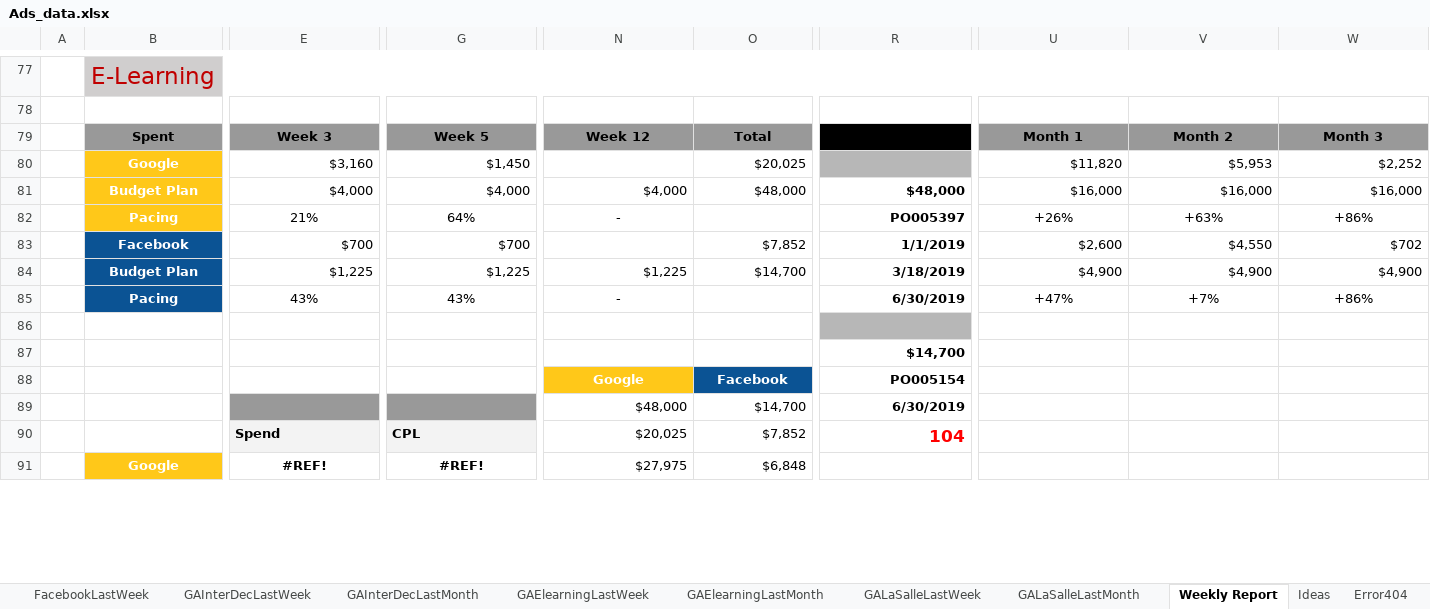
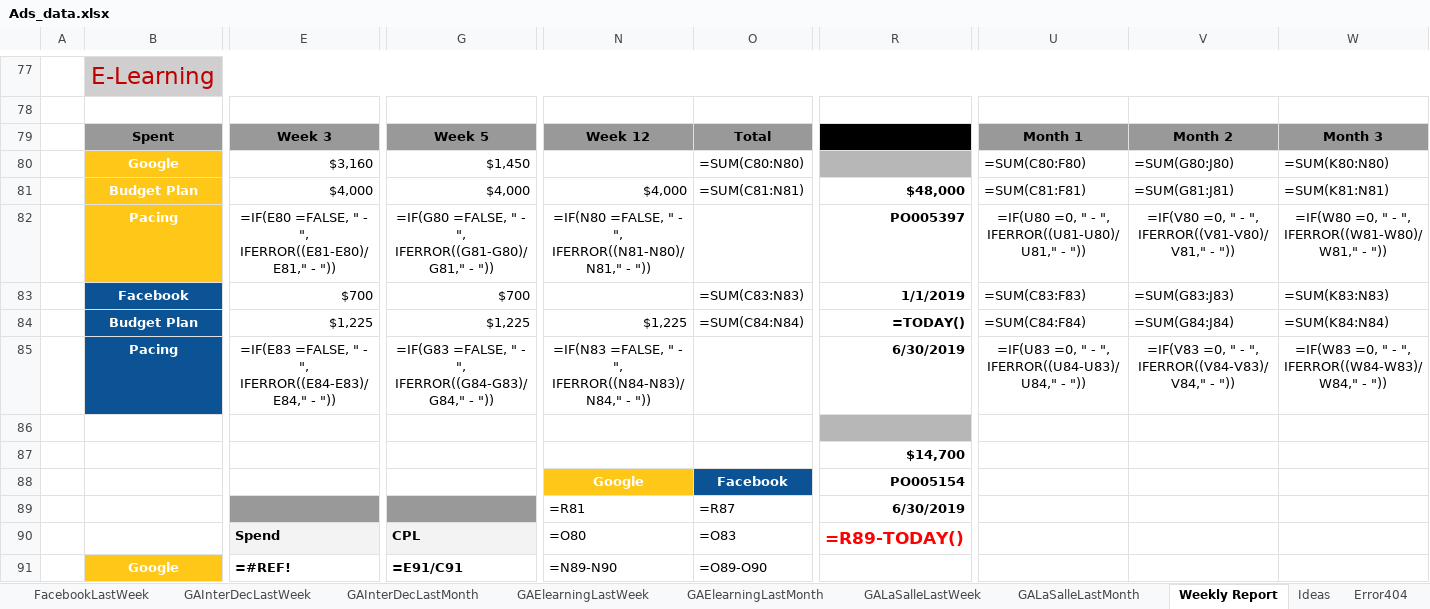
Before and after one commit to BjMrq/Python-DigitalAds-Data-Pipeline, an Excel workbook: Ads_data.xlsx, sheet Weekly Report, drawn as a sheet; only a part is shown, gaps mark what is left out; values as stored, in another font and other column widths than the file's, no borders; formulas without a stored value are shown as written; charts and pictures and conditional formats not drawn; removed rows and columns are numbered as before the commit, all else as after; rows hold the shown columns only; the diff covers the shown part only; the diff names each change by its address in the sheet, - before the commit and + after, or states it on an @@ line.

```diff
--- a/Ads_data.xlsx (sheet Weekly Report)
+++ b/Ads_data.xlsx (sheet Weekly Report)
-O80: $20,025
+O80: =SUM(C80:N80)
-U80: $11,820
+U80: =SUM(C80:F80)
-V80: $5,953
+V80: =SUM(G80:J80)
-W80: $2,252
+W80: =SUM(K80:N80)
-O81: $48,000
+O81: =SUM(C81:N81)
-U81: $16,000
+U81: =SUM(C81:F81)
-V81: $16,000
+V81: =SUM(G81:J81)
-W81: $16,000
+W81: =SUM(K81:N81)
-row 82:  | Pacing | 21% | 64% | - |  | PO005397 | +26% | +63% | +86%
+row 82:  | Pacing | =IF(E80 =FALSE, " - ", IFERROR((E81-E80)/E81," - ")) | =IF(G80 =FALSE, " - ", IFERROR((G81-G80)/G81," - ")) | =IF(N80 =FALSE, " - ", IFERROR((N81-N80)/N81," - ")) |  | PO005397 | =IF(U80 =0, " - ", IFERROR((U81-U80)/U81," - ")) | =IF(V80 =0, " - ", IFERROR((V81-V80)/V81," - ")) | =IF(W80 =0, " - ", IFERROR((W81-W80)/W81," - "))
-O83: $7,852
+O83: =SUM(C83:N83)
-U83: $2,600
+U83: =SUM(C83:F83)
-V83: $4,550
+V83: =SUM(G83:J83)
-W83: $702
+W83: =SUM(K83:N83)
-O84: $14,700
+O84: =SUM(C84:N84)
-R84: 3/18/2019
+R84: =TODAY()
-U84: $4,900
+U84: =SUM(C84:F84)
-V84: $4,900
+V84: =SUM(G84:J84)
-W84: $4,900
+W84: =SUM(K84:N84)
-row 85:  | Pacing | 43% | 43% | - |  | 6/30/2019 | +47% | +7% | +86%
+row 85:  | Pacing | =IF(E83 =FALSE, " - ", IFERROR((E84-E83)/E84," - ")) | =IF(G83 =FALSE, " - ", IFERROR((G84-G83)/G84," - ")) | =IF(N83 =FALSE, " - ", IFERROR((N84-N83)/N84," - ")) |  | 6/30/2019 | =IF(U83 =0, " - ", IFERROR((U84-U83)/U84," - ")) | =IF(V83 =0, " - ", IFERROR((V84-V83)/V84," - ")) | =IF(W83 =0, " - ", IFERROR((W84-W83)/W84," - "))
-N89: $48,000
+N89: =R81
-O89: $14,700
+O89: =R87
-N90: $20,025
+N90: =O80
-O90: $7,852
+O90: =O83
-R90: 104
+R90: =R89-TODAY()
-E91: #REF!
+E91: =#REF!
-E91 alignment: center
+E91 alignment: left
-G91: #REF!
+G91: =E91/C91
-G91 alignment: center
+G91 alignment: left
-N91: $27,975
+N91: =N89-N90
-O91: $6,848
+O91: =O89-O90
```
Also changed, not shown: 13 added rows, 13 removed rows, 67 edited cells and cell formats elsewhere in this sheet, sheet FacebookLastWeek, sheet GAElearningLastWeek, sheet GAInterDecLastWeek, sheet GALaSalleLastWeek, sheet GALaSalleLastMonth, sheet GAInterDecLastMonth, 1 more sheet, charts or pictures, 2 other files.
